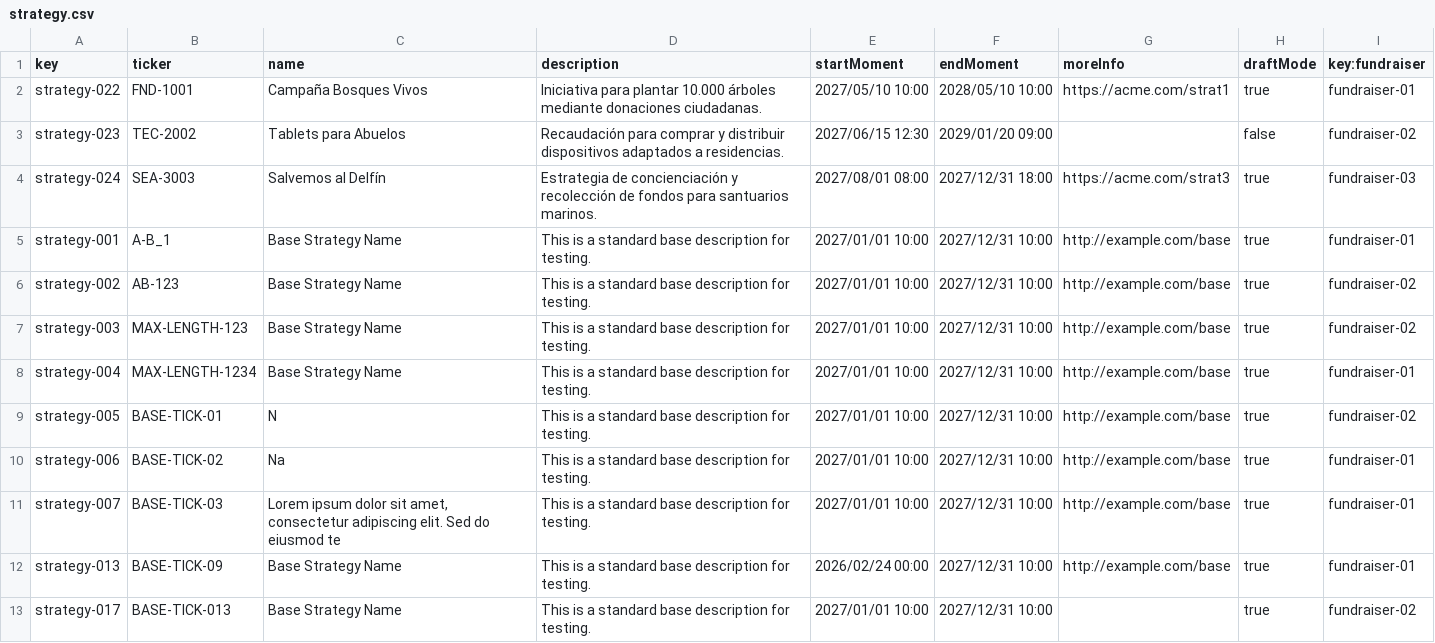
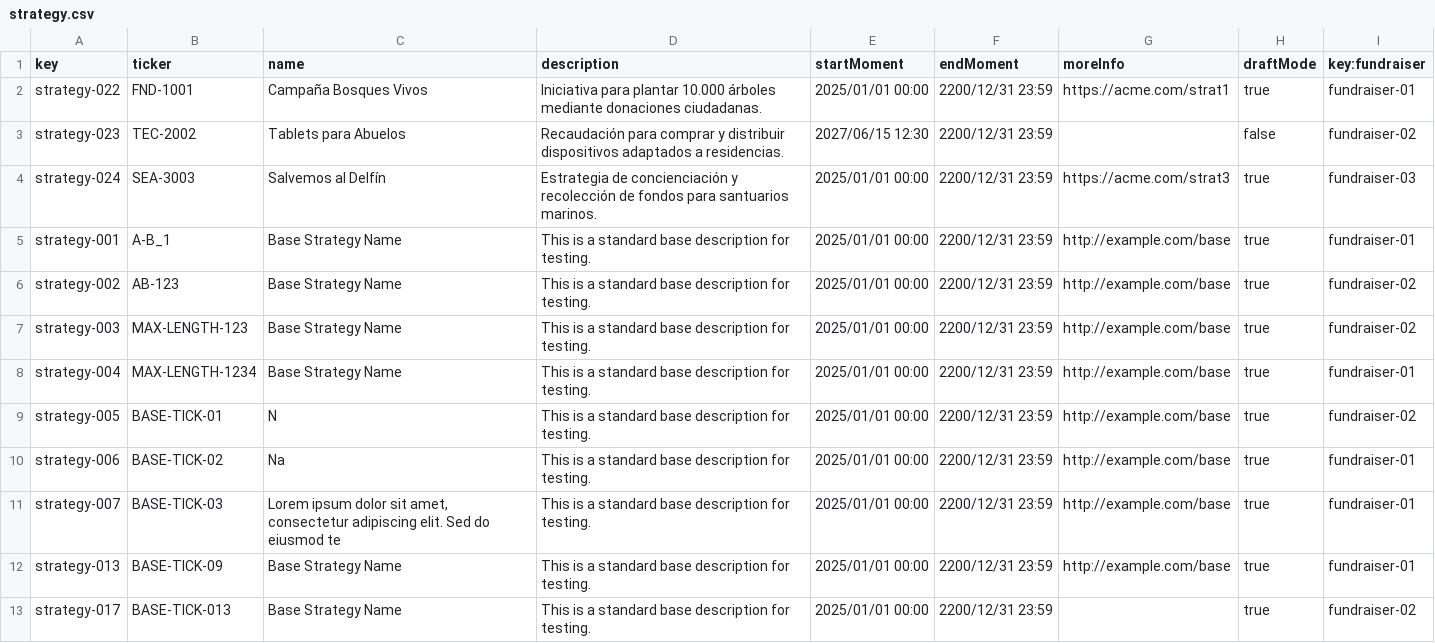
Before and after one commit to Fedealv05/Acme-Starters-C, a CSV file: src/main/resources/WEB-INF/data/sample/batch-01/strategy.csv, drawn as a sheet.

```diff
--- a/src/main/resources/WEB-INF/data/sample/batch-01/strategy.csv
+++ b/src/main/resources/WEB-INF/data/sample/batch-01/strategy.csv
@@ -1,13 +1,13 @@
 key,ticker,name,description,startMoment,endMoment,moreInfo,draftMode,key:fundraiser
-"strategy-022","FND-1001","Campaña Bosques Vivos","Iniciativa para plantar 10.000 árboles mediante donaciones ciudadanas.",2027/05/10 10:00,2028/05/10 10:00,https://acme.com/strat1,true,"fundraiser-01"
-"strategy-023","TEC-2002","Tablets para Abuelos","Recaudación para comprar y distribuir dispositivos adaptados a residencias.",2027/06/15 12:30,2029/01/20 09:00,"",false,"fundraiser-02"
-"strategy-024","SEA-3003","Salvemos al Delfín","Estrategia de concienciación y recolección de fondos para santuarios marinos.",2027/08/01 08:00,2027/12/31 18:00,https://acme.com/strat3,true,"fundraiser-03"
-"strategy-001","A-B_1","Base Strategy Name","This is a standard base description for testing.",2027/01/01 10:00,2027/12/31 10:00,http://example.com/base,true,"fundraiser-01"
-"strategy-002","AB-123","Base Strategy Name","This is a standard base description for testing.",2027/01/01 10:00,2027/12/31 10:00,http://example.com/base,true,"fundraiser-02"
-"strategy-003","MAX-LENGTH-123","Base Strategy Name","This is a standard base description for testing.",2027/01/01 10:00,2027/12/31 10:00,http://example.com/base,true,"fundraiser-02"
-"strategy-004","MAX-LENGTH-1234","Base Strategy Name","This is a standard base description for testing.",2027/01/01 10:00,2027/12/31 10:00,http://example.com/base,true,"fundraiser-01"
-"strategy-005","BASE-TICK-01","N","This is a standard base description for testing.",2027/01/01 10:00,2027/12/31 10:00,http://example.com/base,true,"fundraiser-02"
-"strategy-006","BASE-TICK-02","Na","This is a standard base description for testing.",2027/01/01 10:00,2027/12/31 10:00,http://example.com/base,true,"fundraiser-01"
-"strategy-007","BASE-TICK-03","Lorem ipsum dolor sit amet, consectetur adipiscing elit. Sed do eiusmod te","This is a standard base description for testing.",2027/01/01 10:00,2027/12/31 10:00,http://example.com/base,true,"fundraiser-01"
-"strategy-013","BASE-TICK-09","Base Strategy Name","This is a standard base description for testing.",2026/02/24 00:00,2027/12/31 10:00,http://example.com/base,true,"fundraiser-01"
-"strategy-017","BASE-TICK-013","Base Strategy Name","This is a standard base description for testing.",2027/01/01 10:00,2027/12/31 10:00,,true,"fundraiser-02"
+"strategy-022","FND-1001","Campaña Bosques Vivos","Iniciativa para plantar 10.000 árboles mediante donaciones ciudadanas.",2025/01/01 00:00,2200/12/31 23:59,https://acme.com/strat1,true,"fundraiser-01"
+"strategy-023","TEC-2002","Tablets para Abuelos","Recaudación para comprar y distribuir dispositivos adaptados a residencias.",2027/06/15 12:30,2200/12/31 23:59,"",false,"fundraiser-02"
+"strategy-024","SEA-3003","Salvemos al Delfín","Estrategia de concienciación y recolección de fondos para santuarios marinos.",2025/01/01 00:00,2200/12/31 23:59,https://acme.com/strat3,true,"fundraiser-03"
+"strategy-001","A-B_1","Base Strategy Name","This is a standard base description for testing.",2025/01/01 00:00,2200/12/31 23:59,http://example.com/base,true,"fundraiser-01"
+"strategy-002","AB-123","Base Strategy Name","This is a standard base description for testing.",2025/01/01 00:00,2200/12/31 23:59,http://example.com/base,true,"fundraiser-02"
+"strategy-003","MAX-LENGTH-123","Base Strategy Name","This is a standard base description for testing.",2025/01/01 00:00,2200/12/31 23:59,http://example.com/base,true,"fundraiser-02"
+"strategy-004","MAX-LENGTH-1234","Base Strategy Name","This is a standard base description for testing.",2025/01/01 00:00,2200/12/31 23:59,http://example.com/base,true,"fundraiser-01"
+"strategy-005","BASE-TICK-01","N","This is a standard base description for testing.",2025/01/01 00:00,2200/12/31 23:59,http://example.com/base,true,"fundraiser-02"
+"strategy-006","BASE-TICK-02","Na","This is a standard base description for testing.",2025/01/01 00:00,2200/12/31 23:59,http://example.com/base,true,"fundraiser-01"
+"strategy-007","BASE-TICK-03","Lorem ipsum dolor sit amet, consectetur adipiscing elit. Sed do eiusmod te","This is a standard base description for testing.",2025/01/01 00:00,2200/12/31 23:59,http://example.com/base,true,"fundraiser-01"
+"strategy-013","BASE-TICK-09","Base Strategy Name","This is a standard base description for testing.",2025/01/01 00:00,2200/12/31 23:59,http://example.com/base,true,"fundraiser-01"
+"strategy-017","BASE-TICK-013","Base Strategy Name","This is a standard base description for testing.",2025/01/01 00:00,2200/12/31 23:59,,true,"fundraiser-02"
```
Also changed, not shown: 1 other file.
